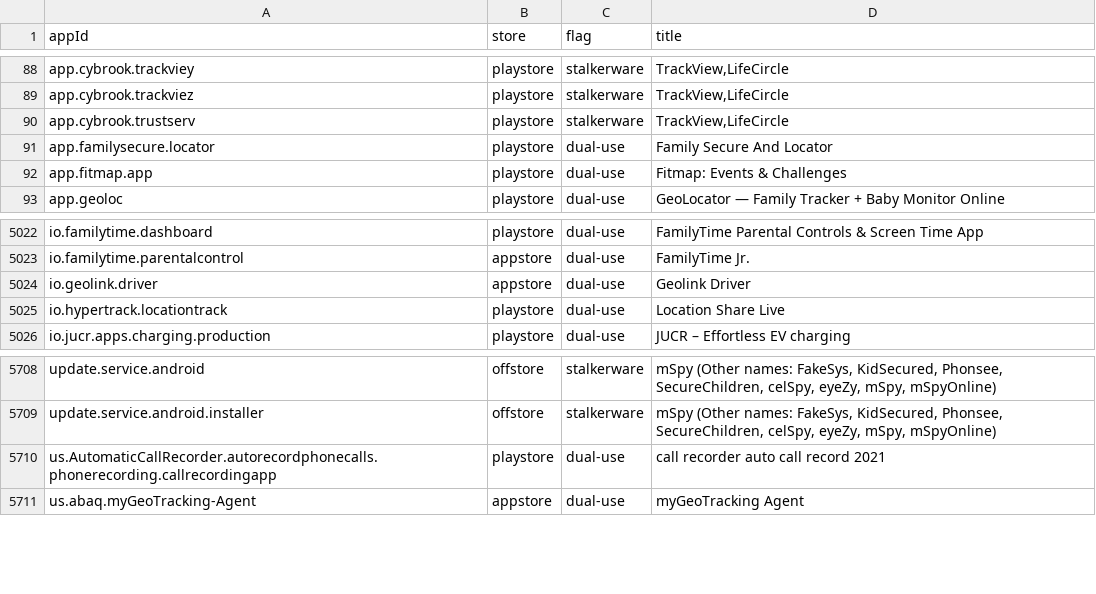
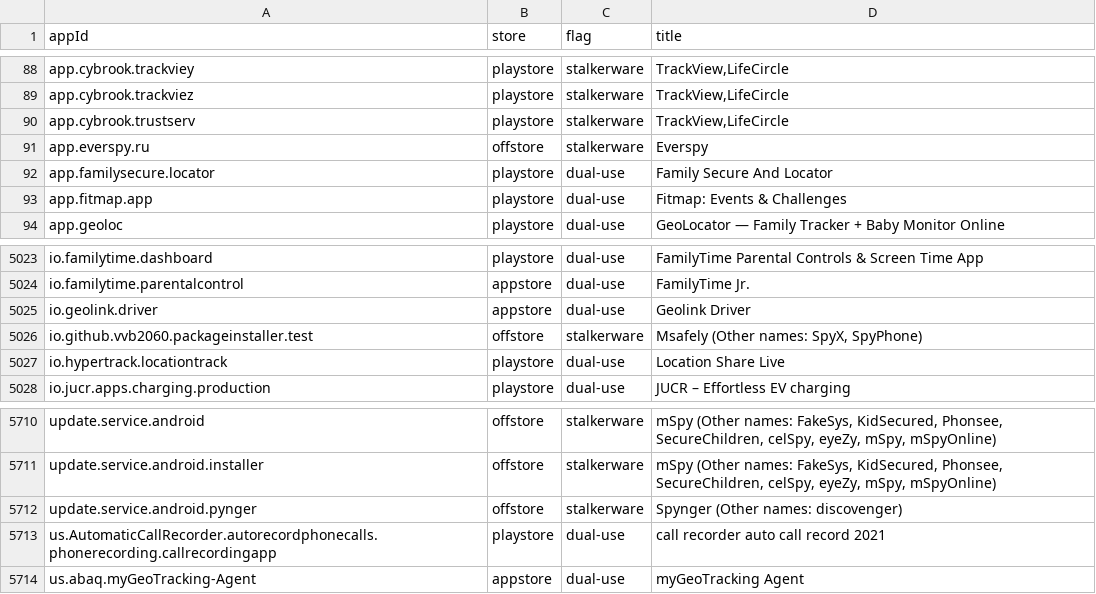
Before and after one commit to stopipv/isdi, a CSV file: src/isdi/data/app-flags.csv, drawn as a sheet; only a part is shown, gaps mark what is left out.

Commit message:
Update stalkerware indicators

```diff
--- a/src/isdi/data/app-flags.csv
+++ b/src/isdi/data/app-flags.csv
@@ -90,2 +90,3 @@ app.cybrook.trackviez,playstore,stalkerware,"TrackView,LifeCircle"
 app.cybrook.trustserv,playstore,stalkerware,"TrackView,LifeCircle"
+app.everspy.ru,offstore,stalkerware,Everspy
 app.familysecure.locator,playstore,dual-use,Family Secure And Locator
@@ -5024,2 +5025,3 @@ io.familytime.parentalcontrol,appstore,dual-use,FamilyTime Jr.
 io.geolink.driver,appstore,dual-use,Geolink Driver
+io.github.vvb2060.packageinstaller.test,offstore,stalkerware,"Msafely (Other names: SpyX, SpyPhone)"
 io.hypertrack.locationtrack,playstore,dual-use,Location Share Live
@@ -5709,2 +5711,3 @@ update.service.android,offstore,stalkerware,"mSpy (Other names: FakeSys, KidSecu
 update.service.android.installer,offstore,stalkerware,"mSpy (Other names: FakeSys, KidSecured, Phonsee, SecureChildren, celSpy, eyeZy, mSpy, mSpyOnline)"
+update.service.android.pynger,offstore,stalkerware,Spynger (Other names: discovenger)
 us.AutomaticCallRecorder.autorecordphonecalls.phonerecording.callrecordingapp,playstore,dual-use,call recorder auto call record 2021
```
